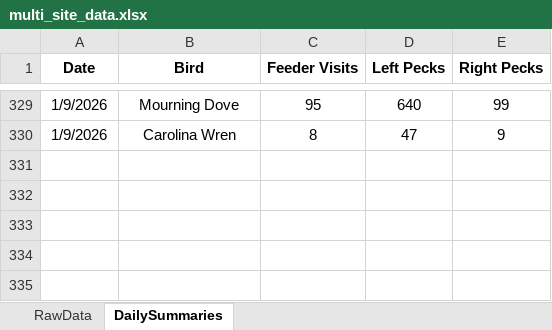
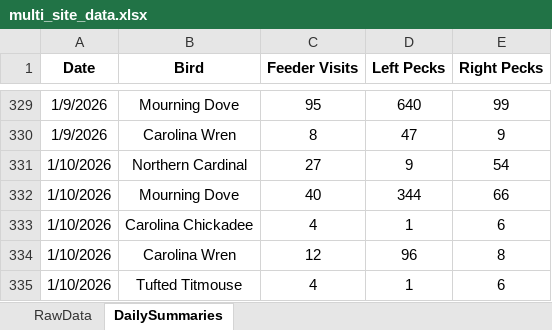
Before and after one commit to david-j-cox/backyard-ecology, an Excel workbook: data/multi_site_data.xlsx, sheet DailySummaries, drawn as a sheet; only a part is shown, gaps mark what is left out; values as stored, in another font and other column widths than the file's, no borders; the diff names each change by its address in the sheet, - before the commit and + after, or states it on an @@ line.

Commit message:
Daily dashboard update

```diff
--- a/data/multi_site_data.xlsx (sheet DailySummaries)
+++ b/data/multi_site_data.xlsx (sheet DailySummaries)
+row 331: 1/10/2026 | Northern Cardinal | 27 | 9 | 54
+row 332: 1/10/2026 | Mourning Dove | 40 | 344 | 66
+row 333: 1/10/2026 | Carolina Chickadee | 4 | 1 | 6
+row 334: 1/10/2026 | Carolina Wren | 12 | 96 | 8
+row 335: 1/10/2026 | Tufted Titmouse | 4 | 1 | 6
```
Also changed, not shown: sheet RawData, formulas that keep their value, 27 other files.
